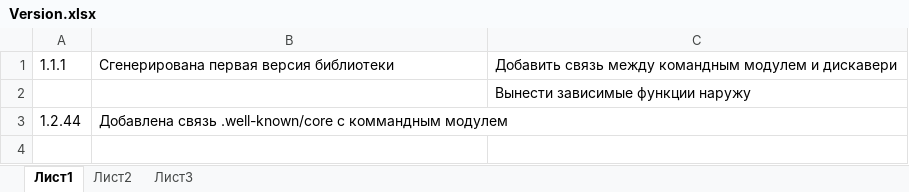
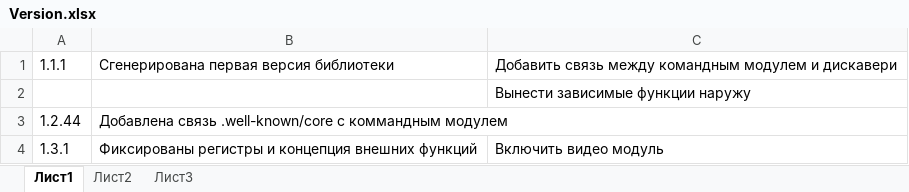
Before and after one commit to xitren/XitLibs, an Excel workbook: Version.xlsx, sheet Лист1, drawn as a sheet; values as stored, in another font and other column widths than the file's, no borders; the diff names each change by its address in the sheet, - before the commit and + after, or states it on an @@ line.

```diff
--- a/Version.xlsx (sheet Лист1)
+++ b/Version.xlsx (sheet Лист1)
+row 4: 1.3.1 | Фиксированы регистры и концепция внешних функций | Включить видео модуль
```
Also changed, not shown: 5 other files.
